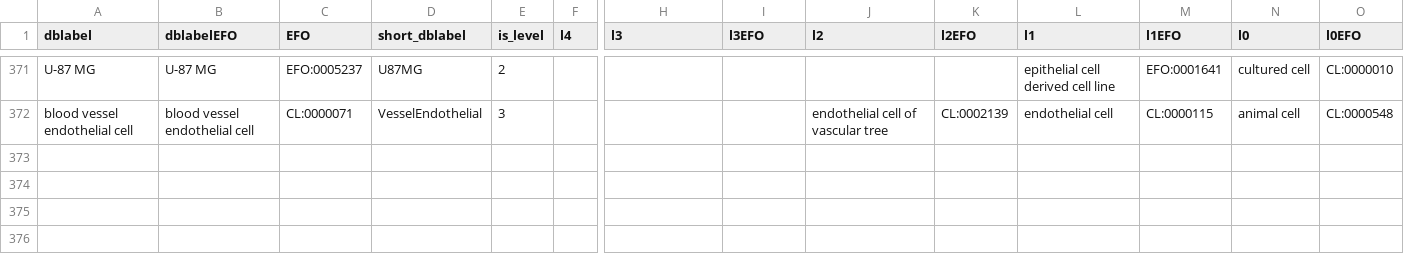
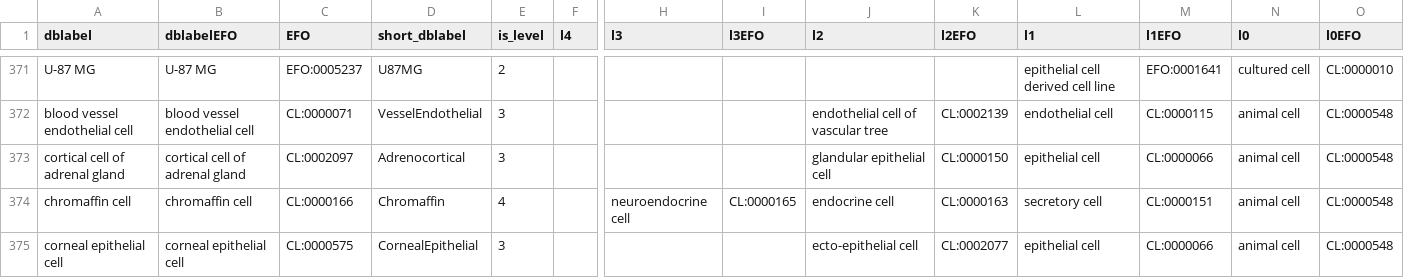
Before and after one commit to paulgeser/besca-bfg, a TSV file: besca/datasets/nomenclature/CellTypes_v1.tsv, drawn as a sheet; only a part is shown, gaps mark what is left out; rows hold the shown columns only; the diff names each change by its address in the sheet, - before the commit and + after, or states it on an @@ line.

Commit message:
Update CellTypes_v1.tsv
added 3 new cell types

Former-commit-id: 6d8909e0dbe63ae575fb3de52814245a3c4edf2e

```diff
--- a/besca/datasets/nomenclature/CellTypes_v1.tsv
+++ b/besca/datasets/nomenclature/CellTypes_v1.tsv
+row 373: cortical cell of adrenal gland | cortical cell of adrenal gland | CL:0002097 | Adrenocortical | 3 |  |  |  | glandular epithelial cell | CL:0000150 | epithelial cell | CL:0000066 | animal cell | CL:0000548
+row 374: chromaffin cell | chromaffin cell | CL:0000166 | Chromaffin | 4 |  | neuroendocrine cell | CL:0000165 | endocrine cell | CL:0000163 | secretory cell | CL:0000151 | animal cell | CL:0000548
+row 375: corneal epithelial cell | corneal epithelial cell | CL:0000575 | CornealEpithelial | 3 |  |  |  | ecto-epithelial cell | CL:0002077 | epithelial cell | CL:0000066 | animal cell | CL:0000548
```
